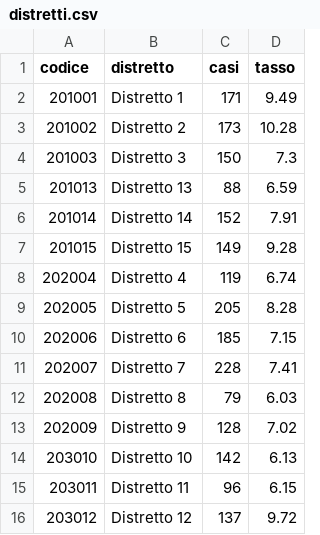
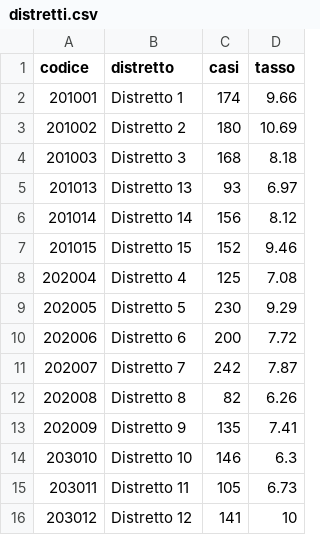
Before and after one commit to totarello91/Mappa_Roma_Covid, a CSV file: processing/distretti.csv, drawn as a sheet.

```diff
--- a/processing/distretti.csv
+++ b/processing/distretti.csv
@@ -1,16 +1,16 @@
 codice,distretto,casi,tasso
-201001,Distretto 1,171,9.49
-201002,Distretto 2,173,10.28
-201003,Distretto 3,150,7.3
-201013,Distretto 13,88,6.59
-201014,Distretto 14,152,7.91
-201015,Distretto 15,149,9.28
-202004,Distretto 4,119,6.74
-202005,Distretto 5,205,8.28
-202006,Distretto 6,185,7.15
-202007,Distretto 7,228,7.41
-202008,Distretto 8,79,6.03
-202009,Distretto 9,128,7.02
-203010,Distretto 10,142,6.13
-203011,Distretto  11,96,6.15
-203012,Distretto 12,137,9.72
+201001,Distretto 1,174,9.66
+201002,Distretto 2,180,10.69
+201003,Distretto 3,168,8.18
+201013,Distretto 13,93,6.97
+201014,Distretto 14,156,8.12
+201015,Distretto 15,152,9.46
+202004,Distretto 4,125,7.08
+202005,Distretto 5,230,9.29
+202006,Distretto 6,200,7.72
+202007,Distretto 7,242,7.87
+202008,Distretto 8,82,6.26
+202009,Distretto 9,135,7.41
+203010,Distretto 10,146,6.3
+203011,Distretto  11,105,6.73
+203012,Distretto 12,141,10
```
Also changed, not shown: processing/comuni.csv, processing/zoneurbane.csv.
